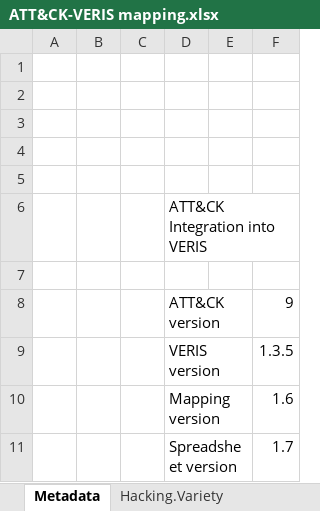
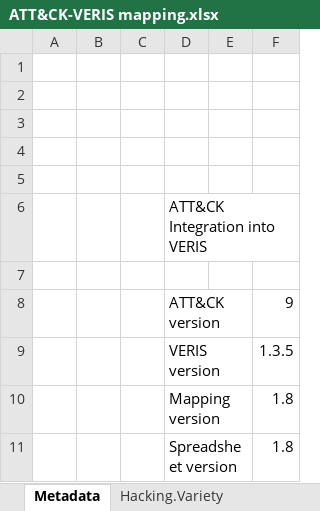
Before and after one commit to center-for-threat-informed-defense/attack_to_veris, an Excel workbook: ATT&CK-VERIS mapping.xlsx, sheet Metadata, drawn as a sheet; values as stored, in another font and other column widths than the file's, no borders; the diff names each change by its address in the sheet, - before the commit and + after, or states it on an @@ line.

```diff
--- a/ATT&CK-VERIS mapping.xlsx (sheet Metadata)
+++ b/ATT&CK-VERIS mapping.xlsx (sheet Metadata)
-F10: 1.6
+F10: 1.8
-F11: 1.7
+F11: 1.8
```
Also changed, not shown: sheet ATT&CK_to_VERIS - Alpha, sheet Value_chain.
